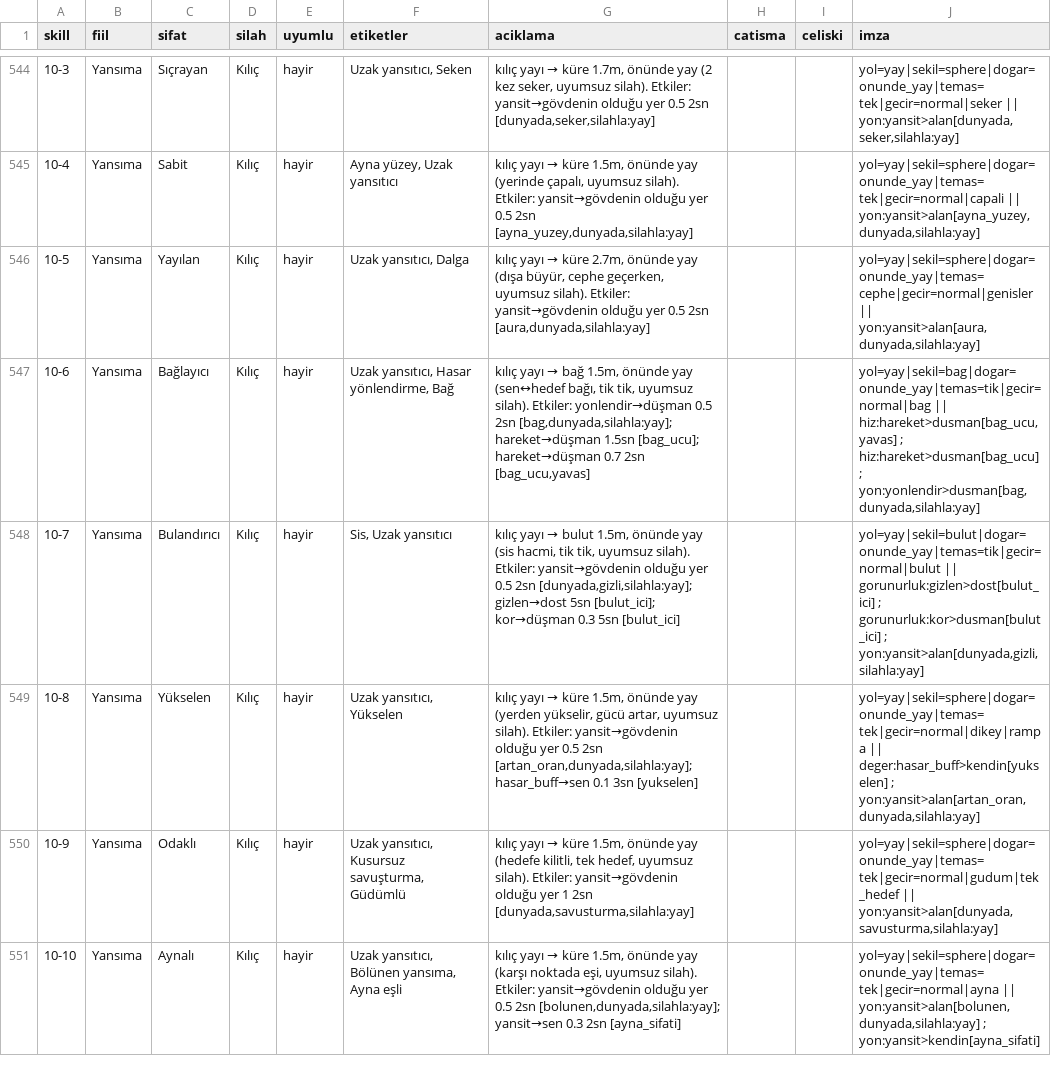
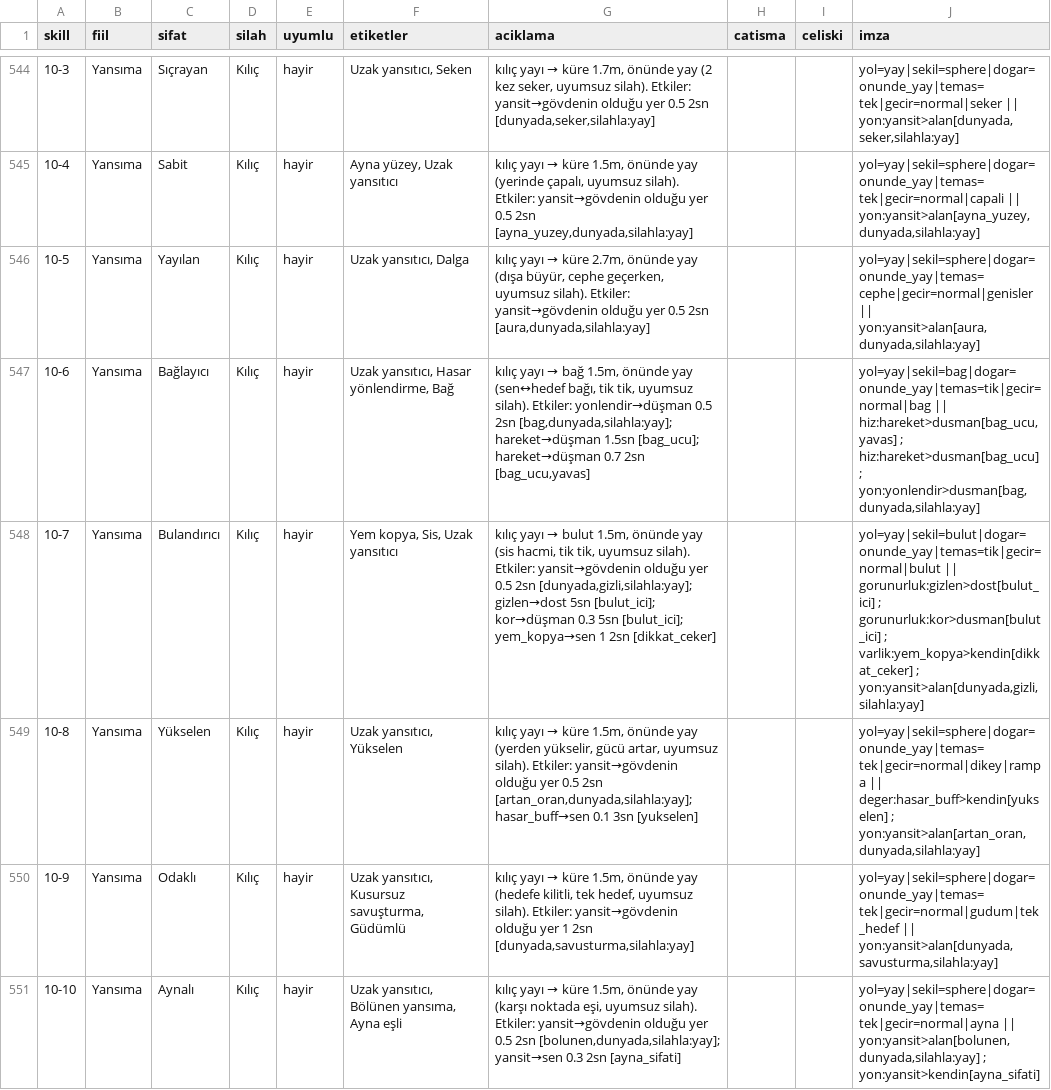
Before and after one commit to lacoleredudiable-art/game, a CSV file: tools/AtomSim/out/skills.csv, drawn as a sheet; only a part is shown, gaps mark what is left out; the diff covers the shown part only.

```diff
--- a/tools/AtomSim/out/skills.csv
+++ b/tools/AtomSim/out/skills.csv
@@ -547,3 +547,3 @@
 10-6;Yansıma;Bağlayıcı;Kılıç;hayir;Uzak yansıtıcı, Hasar yönlendirme, Bağ;"kılıç yayı → bağ 1.5m, önünde yay (sen↔hedef bağı, tik tik, uyumsuz silah). Etkiler: yonlendir→düşman 0.5 2sn [bag,dunyada,silahla:yay]; hareket→düşman 1.5sn [bag_ucu]; hareket→düşman 0.7 2sn [bag_ucu,yavas]";;;"yol=yay|sekil=bag|dogar=onunde_yay|temas=tik|gecir=normal|bag || hiz:hareket>dusman[bag_ucu,yavas] ; hiz:hareket>dusman[bag_ucu] ; yon:yonlendir>dusman[bag,dunyada,silahla:yay]"
-10-7;Yansıma;Bulandırıcı;Kılıç;hayir;Sis, Uzak yansıtıcı;"kılıç yayı → bulut 1.5m, önünde yay (sis hacmi, tik tik, uyumsuz silah). Etkiler: yansit→gövdenin olduğu yer 0.5 2sn [dunyada,gizli,silahla:yay]; gizlen→dost 5sn [bulut_ici]; kor→düşman 0.3 5sn [bulut_ici]";;;"yol=yay|sekil=bulut|dogar=onunde_yay|temas=tik|gecir=normal|bulut || gorunurluk:gizlen>dost[bulut_ici] ; gorunurluk:kor>dusman[bulut_ici] ; yon:yansit>alan[dunyada,gizli,silahla:yay]"
+10-7;Yansıma;Bulandırıcı;Kılıç;hayir;Yem kopya, Sis, Uzak yansıtıcı;"kılıç yayı → bulut 1.5m, önünde yay (sis hacmi, tik tik, uyumsuz silah). Etkiler: yansit→gövdenin olduğu yer 0.5 2sn [dunyada,gizli,silahla:yay]; gizlen→dost 5sn [bulut_ici]; kor→düşman 0.3 5sn [bulut_ici]; yem_kopya→sen 1 2sn [dikkat_ceker]";;;"yol=yay|sekil=bulut|dogar=onunde_yay|temas=tik|gecir=normal|bulut || gorunurluk:gizlen>dost[bulut_ici] ; gorunurluk:kor>dusman[bulut_ici] ; varlik:yem_kopya>kendin[dikkat_ceker] ; yon:yansit>alan[dunyada,gizli,silahla:yay]"
 10-8;Yansıma;Yükselen;Kılıç;hayir;Uzak yansıtıcı, Yükselen;"kılıç yayı → küre 1.5m, önünde yay (yerden yükselir, gücü artar, uyumsuz silah). Etkiler: yansit→gövdenin olduğu yer 0.5 2sn [artan_oran,dunyada,silahla:yay]; hasar_buff→sen 0.1 3sn [yukselen]";;;"yol=yay|sekil=sphere|dogar=onunde_yay|temas=tek|gecir=normal|dikey|rampa || deger:hasar_buff>kendin[yukselen] ; yon:yansit>alan[artan_oran,dunyada,silahla:yay]"
```
Also changed, not shown: 117 edited cells elsewhere in this file, 42 other files.
